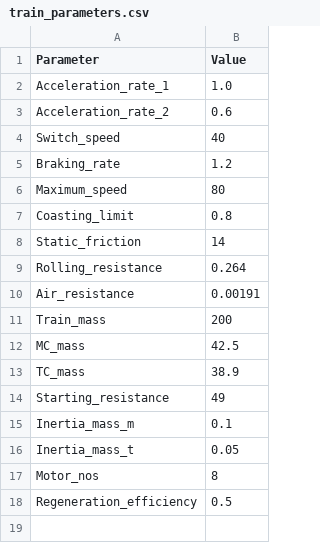
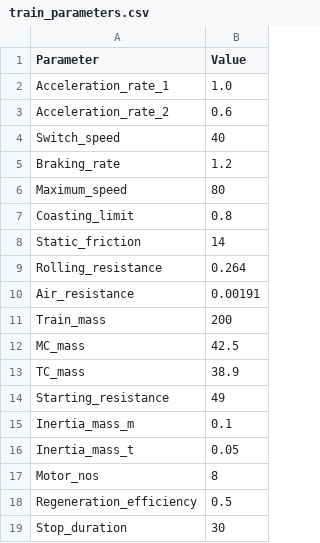
Before and after one commit to rambail/SpeedProfile, a CSV file: train_parameters.csv, drawn as a sheet; the diff names each change by its address in the sheet, - before the commit and + after, or states it on an @@ line.

```diff
--- a/train_parameters.csv
+++ b/train_parameters.csv
+row 19: Stop_duration | 30
```
Also changed, not shown: 3 other files.
